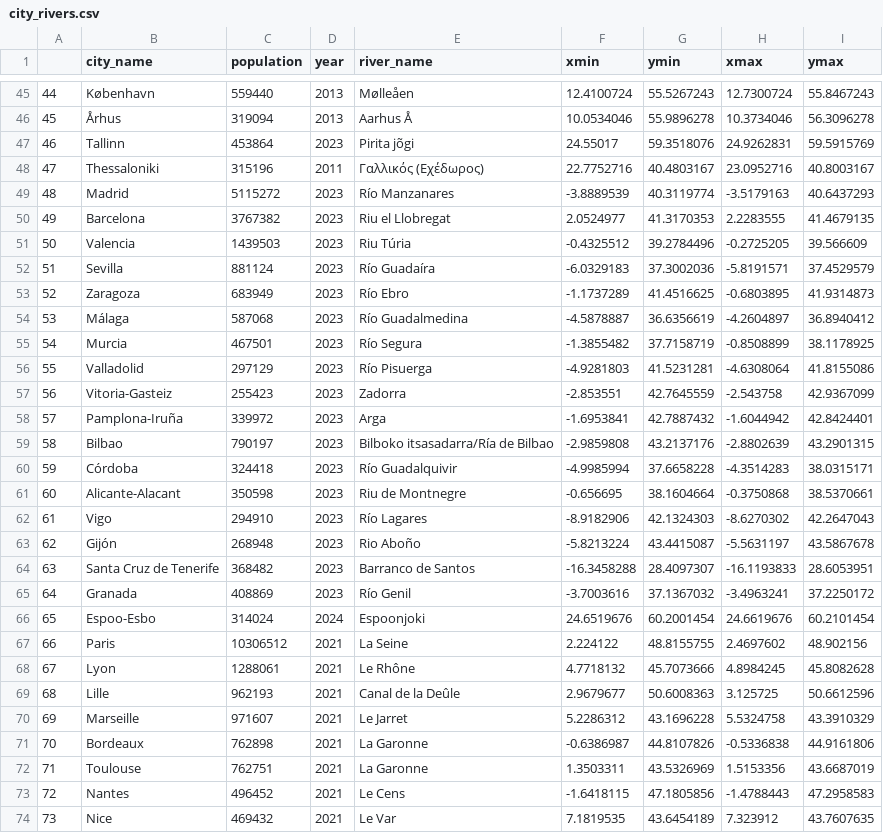
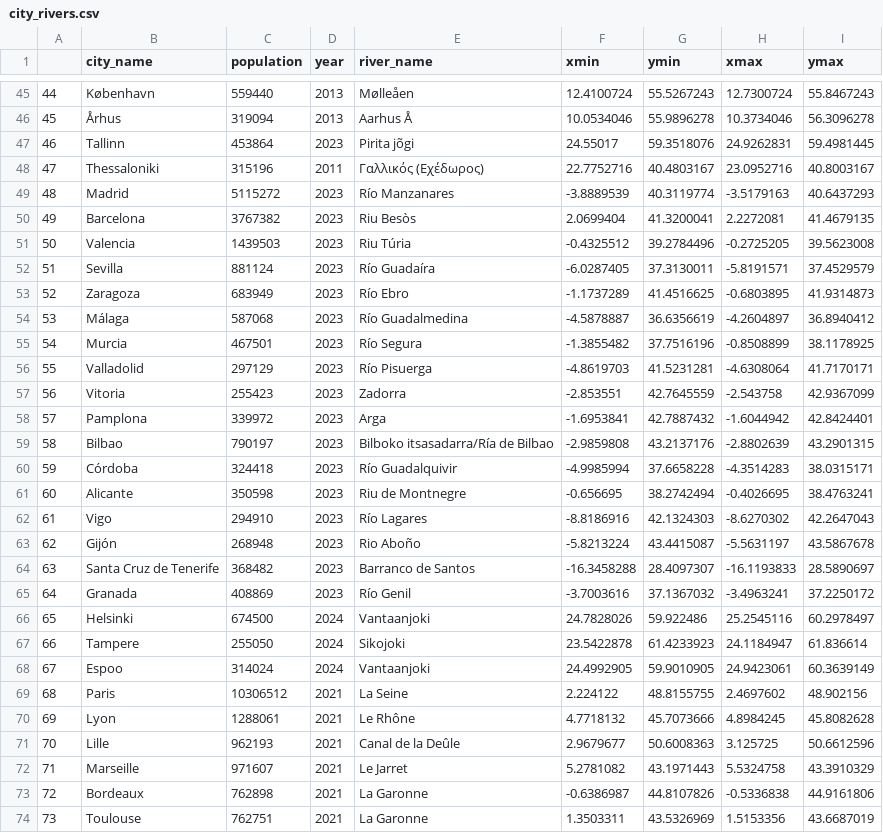
Before and after one commit to CityRiverSpaces/CRiSpDataset, a CSV file: output/city_rivers.csv, drawn as a sheet; only a part is shown, gaps mark what is left out; the shorter side is filled out with more unchanged rows; removed rows and columns are numbered as before the commit, all else as after; the diff covers the shown part only; the diff names each change by its address in the sheet, - before the commit and + after, or states it on an @@ line.

Commit message:
update dataset

```diff
--- a/output/city_rivers.csv
+++ b/output/city_rivers.csv
-I47 (ymax): 59.5915769
+I47 (ymax): 59.4981445
-E50 (river_name): Riu el Llobregat
+E50 (river_name): Riu Besòs
-F50 (xmin): 2.0524977
+F50 (xmin): 2.0699404
-G50 (ymin): 41.3170353
+G50 (ymin): 41.3200041
-H50 (xmax): 2.2283555
+H50 (xmax): 2.2272081
-I51 (ymax): 39.566609
+I51 (ymax): 39.5623008
-F52 (xmin): -6.0329183
+F52 (xmin): -6.0287405
-G52 (ymin): 37.3002036
+G52 (ymin): 37.3130011
-G55 (ymin): 37.7158719
+G55 (ymin): 37.7516196
-F56 (xmin): -4.9281803
+F56 (xmin): -4.8619703
-I56 (ymax): 41.8155086
+I56 (ymax): 41.7170171
-B57 (city_name): Vitoria-Gasteiz
+B57 (city_name): Vitoria
-B58 (city_name): Pamplona-Iruña
+B58 (city_name): Pamplona
-B61 (city_name): Alicante-Alacant
+B61 (city_name): Alicante
-G61 (ymin): 38.1604664
+G61 (ymin): 38.2742494
-H61 (xmax): -0.3750868
+H61 (xmax): -0.4026695
-I61 (ymax): 38.5370661
+I61 (ymax): 38.4763241
-F62 (xmin): -8.9182906
+F62 (xmin): -8.8186916
-I64 (ymax): 28.6053951
+I64 (ymax): 28.5890697
-row 66: 65 | Espoo-Esbo | 314024 | 2024 | Espoonjoki | 24.6519676 | 60.2001454 | 24.6619676 | 60.2101454
+row 66: 65 | Helsinki | 674500 | 2024 | Vantaanjoki | 24.7828026 | 59.922486 | 25.2545116 | 60.2978497
+row 67: 66 | Tampere | 255050 | 2024 | Sikojoki | 23.5422878 | 61.4233923 | 24.1184947 | 61.836614
+row 68: 67 | Espoo | 314024 | 2024 | Vantaanjoki | 24.4992905 | 59.9010905 | 24.9423061 | 60.3639149
@@ column A renumbered from row 69 down @@
-F72 (xmin): 5.2286312
+F72 (xmin): 5.2781082
-G72 (ymin): 43.1696228
+G72 (ymin): 43.1971443
```
Also changed, not shown: 16 edited cells elsewhere in this file.
